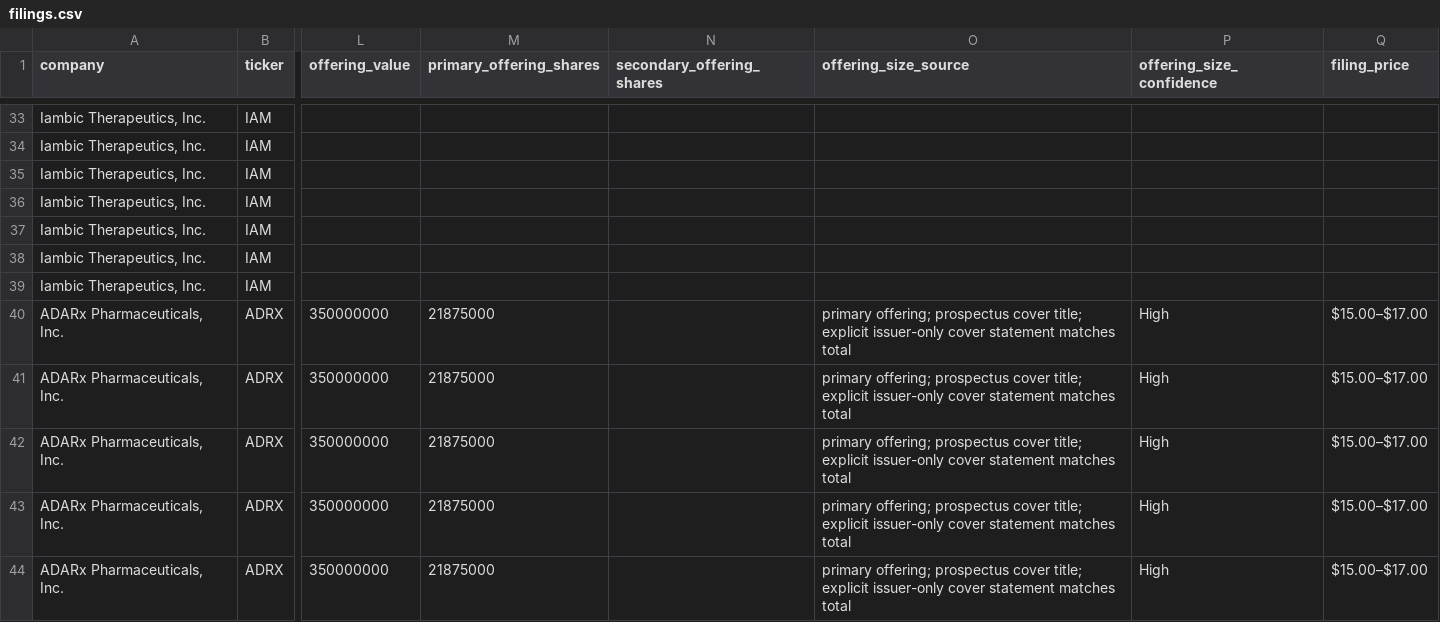
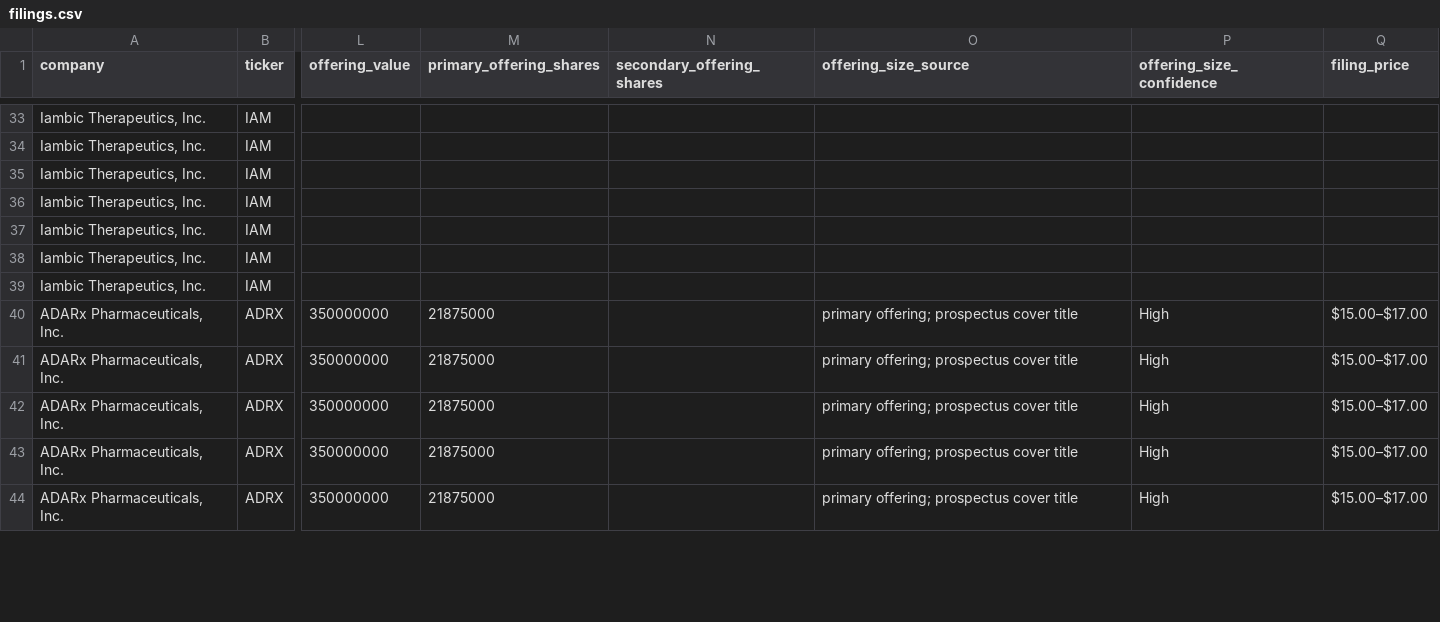
Before and after one commit to dailyblip/IPO-Tracking, a CSV file: docs/data/filings.csv, drawn as a sheet; only a part is shown, gaps mark what is left out; the diff covers the shown part only; the diff names each change by its address in the sheet, - before the commit and + after, or states it on an @@ line.

```diff
--- a/docs/data/filings.csv
+++ b/docs/data/filings.csv
-O40:O44 (offering_size_source): …prospectus cover title; explicit issuer-only cover statement matches total
+O40:O44 (offering_size_source): …prospectus cover title
```
Also changed, not shown: 34 edited cells elsewhere in this file, 2 other files.
